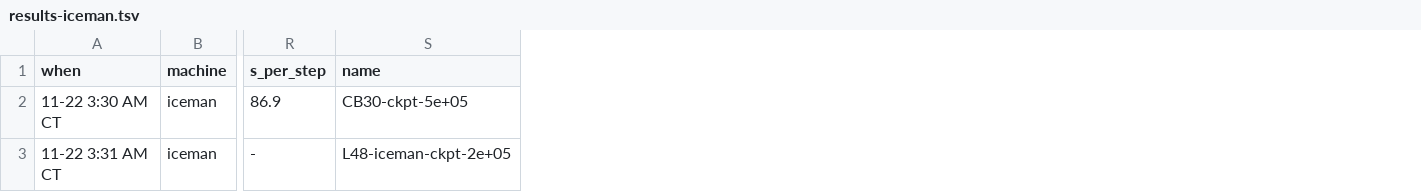
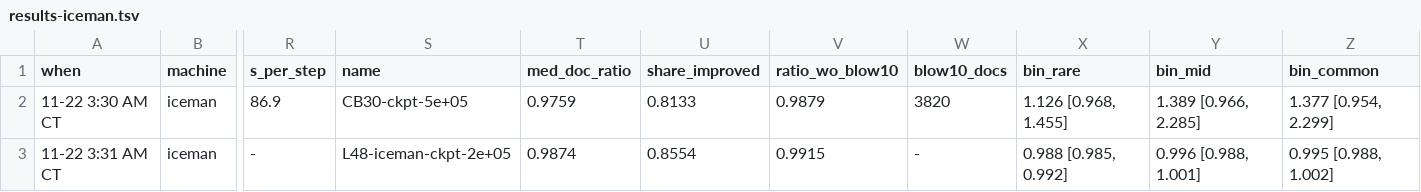
Before and after one commit to TheHeroBrine422/rad-exl3-mix, a TSV file: data/qadq/results-iceman.tsv, drawn as a sheet; only a part is shown, gaps mark what is left out; the diff names each change by its address in the sheet, - before the commit and + after, or states it on an @@ line.

```diff
--- a/data/qadq/results-iceman.tsv
+++ b/data/qadq/results-iceman.tsv
+column T (med_doc_ratio), rows 2-3: 0.9759 | 0.9874
+column U (share_improved), rows 2-3: 0.8133 | 0.8554
+column V (ratio_wo_blow10), rows 2-3: 0.9879 | 0.9915
+column W (blow10_docs), rows 2-3: 3820 | -
+column X (bin_rare), rows 2-3: 1.126 [0.968, 1.455] | 0.988 [0.985, 0.992]
+column Y (bin_mid), rows 2-3: 1.389 [0.966, 2.285] | 0.996 [0.988, 1.001]
+column Z (bin_common), rows 2-3: 1.377 [0.954, 2.299] | 0.995 [0.988, 1.002]
```
Also changed, not shown: data/qadq/results-box2.tsv.
